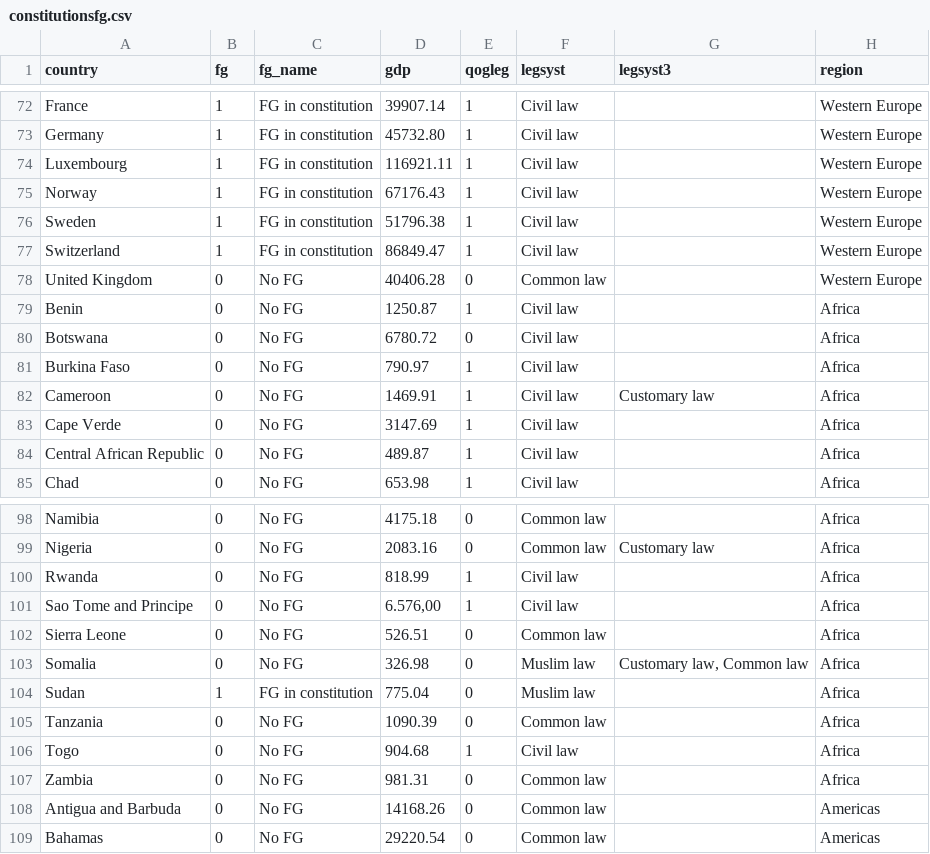
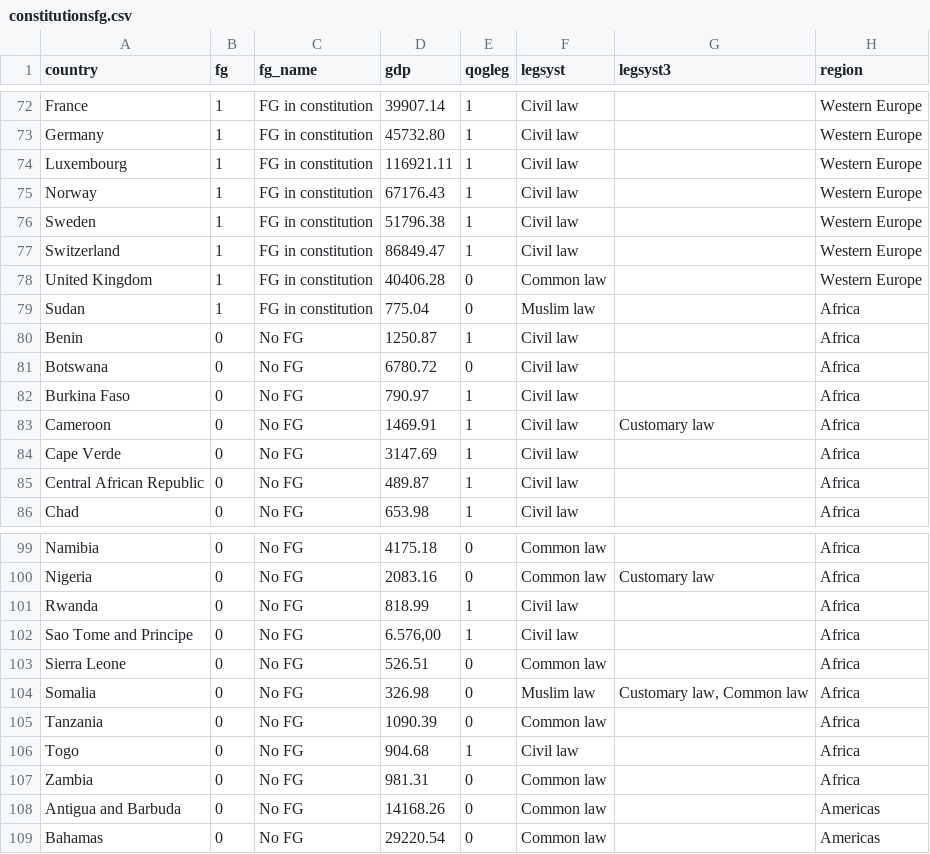
Before and after one commit to araujore/constitutionsfg, a CSV file: constitutionsfg.csv, drawn as a sheet; only a part is shown, gaps mark what is left out; the diff names each change by its address in the sheet, - before the commit and + after, or states it on an @@ line.

Commit message:
Add files via upload

```diff
--- a/constitutionsfg.csv
+++ b/constitutionsfg.csv
-B78 (fg): 0
+B78 (fg): 1
-C78 (fg_name): No FG
+C78 (fg_name): FG in constitution
@@ row 104 moved to row 79: Sudan @@
```
